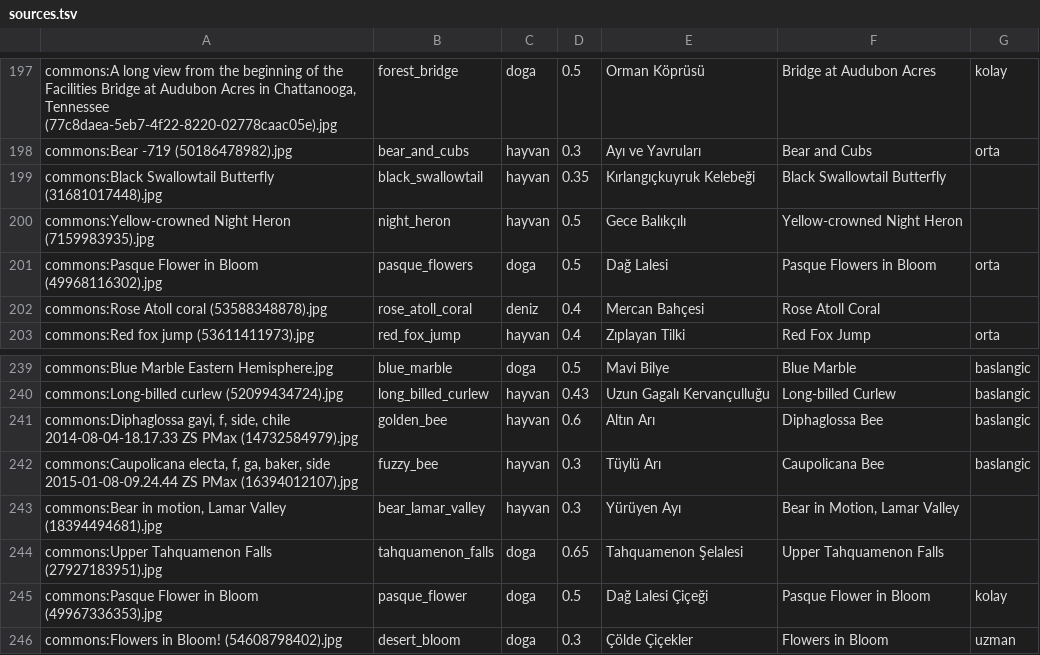
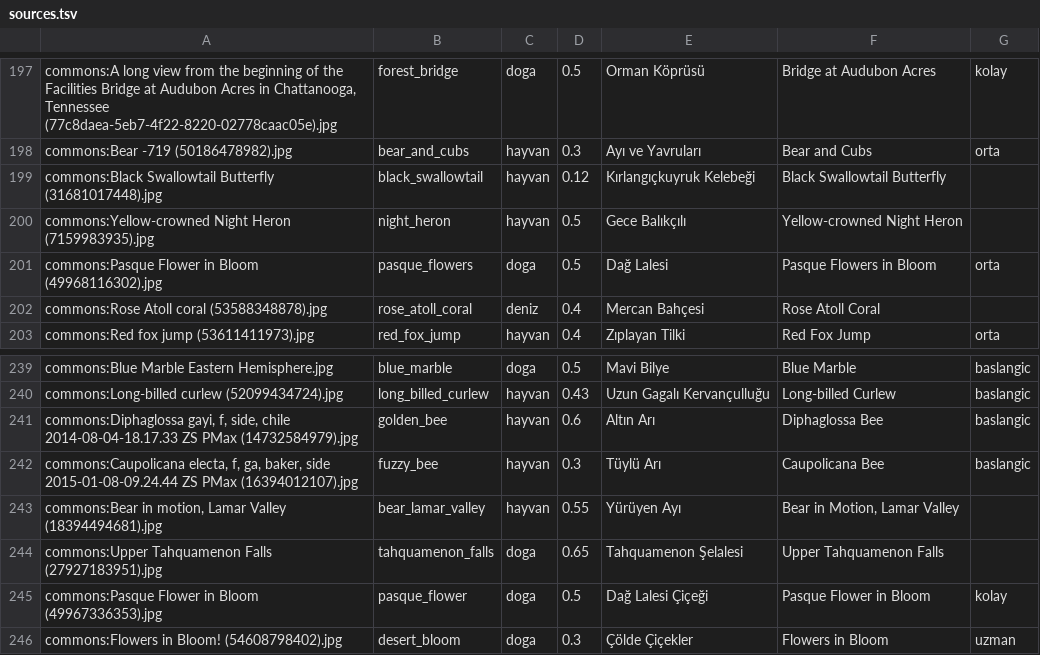
Before and after one commit to BagliApps/stillpiece-art, a TSV file: sources.tsv, drawn as a sheet; only a part is shown, gaps mark what is left out.

```diff
--- a/sources.tsv
+++ b/sources.tsv
@@ -198,3 +198,3 @@ commons:A long view from the beginning of the Facilities Bridge at Audubon Acres
 commons:Bear -719 (50186478982).jpg	bear_and_cubs	hayvan	0.3	Ayı ve Yavruları	Bear and Cubs	orta
-commons:Black Swallowtail Butterfly (31681017448).jpg	black_swallowtail	hayvan	0.35	Kırlangıçkuyruk Kelebeği	Black Swallowtail Butterfly
+commons:Black Swallowtail Butterfly (31681017448).jpg	black_swallowtail	hayvan	0.12	Kırlangıçkuyruk Kelebeği	Black Swallowtail Butterfly
 commons:Yellow-crowned Night Heron (7159983935).jpg	night_heron	hayvan	0.5	Gece Balıkçılı	Yellow-crowned Night Heron
@@ -242,3 +242,3 @@ commons:Diphaglossa gayi, f, side, chile 2014-08-04-18.17.33 ZS PMax (1473258497
 commons:Caupolicana electa, f, ga, baker, side 2015-01-08-09.24.44 ZS PMax (16394012107).jpg	fuzzy_bee	hayvan	0.3	Tüylü Arı	Caupolicana Bee	baslangic
-commons:Bear in motion, Lamar Valley (18394494681).jpg	bear_lamar_valley	hayvan	0.3	Yürüyen Ayı	Bear in Motion, Lamar Valley
+commons:Bear in motion, Lamar Valley (18394494681).jpg	bear_lamar_valley	hayvan	0.55	Yürüyen Ayı	Bear in Motion, Lamar Valley
 commons:Upper Tahquamenon Falls (27927183951).jpg	tahquamenon_falls	doga	0.65	Tahquamenon Şelalesi	Upper Tahquamenon Falls
```
Also changed, not shown: 4 other files.
